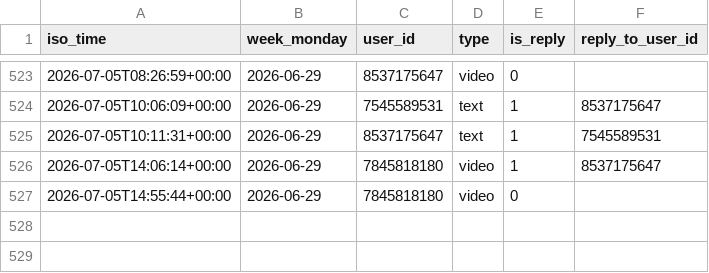
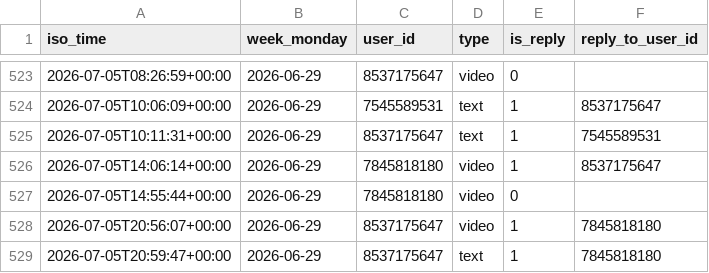
Before and after one commit to Mehinewe/weekly-topic-telegram, a CSV file: activity_log.csv, drawn as a sheet; only a part is shown, gaps mark what is left out.

```diff
--- a/activity_log.csv
+++ b/activity_log.csv
@@ -527 +527,3 @@ iso_time,week_monday,user_id,type,is_reply,reply_to_user_id
 2026-07-05T14:55:44+00:00,2026-06-29,7845818180,video,0,
+2026-07-05T20:56:07+00:00,2026-06-29,8537175647,video,1,7845818180
+2026-07-05T20:59:47+00:00,2026-06-29,8537175647,text,1,7845818180
```
Also changed, not shown: 1 other file.
